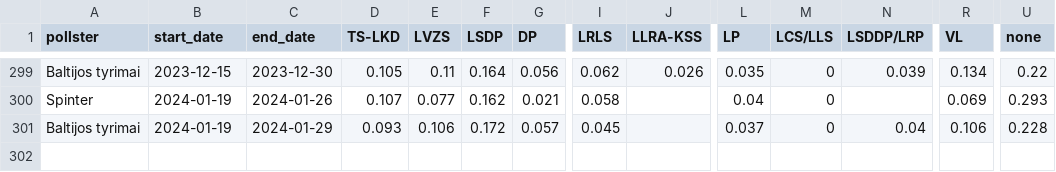
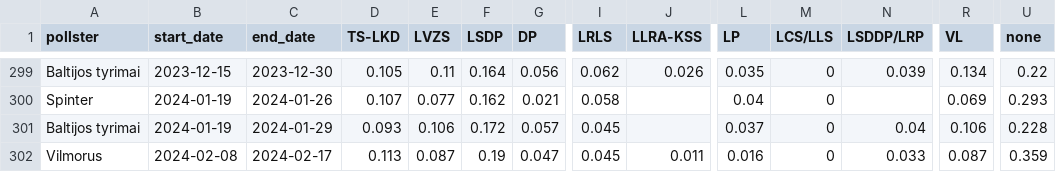
Before and after one commit to bucaneer/lt-reitingai, a CSV file: polls.csv, drawn as a sheet; only a part is shown, gaps mark what is left out; rows hold the shown columns only; the diff names each change by its address in the sheet, - before the commit and + after, or states it on an @@ line.

Commit message:
update: +1 poll

```diff
--- a/polls.csv
+++ b/polls.csv
+row 302: Vilmorus | 2024-02-08 | 2024-02-17 | 0.113 | 0.087 | 0.19 | 0.047 | 0.045 | 0.011 | 0.016 | 0 | 0.033 | 0.087 | 0.359
```
Also changed, not shown: _output/model-latest.csv, 3 other files.
